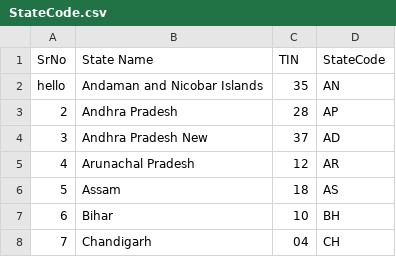
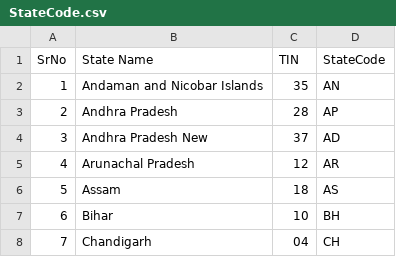
Before and after one commit to nikhilmusale70/IndianStateCensusAnalyzer, a CSV file: CSVFiles/StateCode.csv, drawn as a sheet; only a part is shown.

Commit message:
[Nikhil] - added IndianSTateData csv and checking delimeter UC2.4

```diff
--- a/CSVFiles/StateCode.csv
+++ b/CSVFiles/StateCode.csv
@@ -1,3 +1,3 @@
 SrNo,State Name,TIN,StateCode
-hello,Andaman and Nicobar Islands,35,AN
+1,Andaman and Nicobar Islands,35,AN
 2,Andhra Pradesh,28,AP
```
Also changed, not shown: 6 other files.
